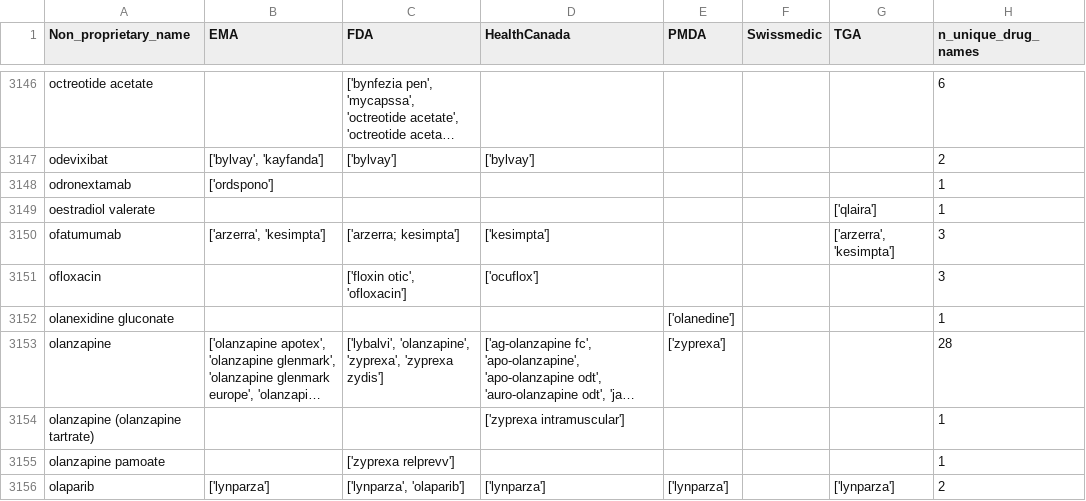
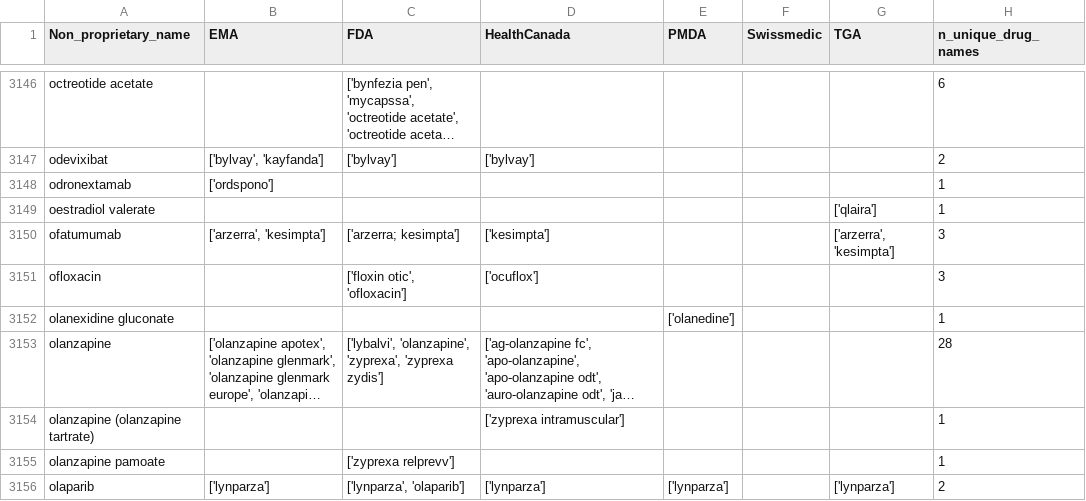
Before and after one commit to dcr-unibe-ch/DrugFork, a CSV file: output/overlap/drug_names_per_Substance_per_agency.csv, drawn as a sheet; only a part is shown, gaps mark what is left out; long unchanged cells end in …; the diff names each change by its address in the sheet, - before the commit and + after, or states it on an @@ line.

```diff
--- a/output/overlap/drug_names_per_Substance_per_agency.csv
+++ b/output/overlap/drug_names_per_Substance_per_agency.csv
-E3153 (PMDA): ['zyprexa']
+E3153 (PMDA): (empty)
```
Also changed, not shown: output/overlap/drug_name_consistency_summary.csv, output/overlap/drug_name_origin_by_agency_count.csv, 1 other file.
